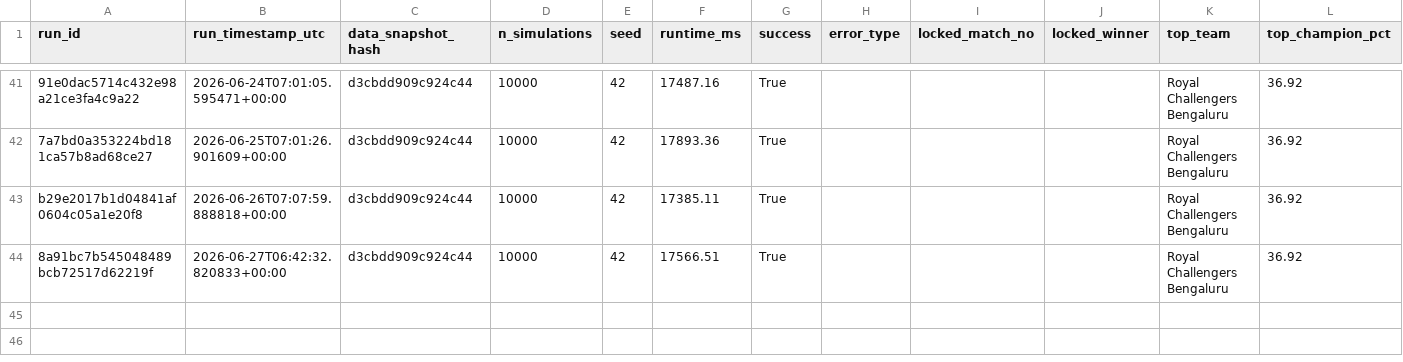
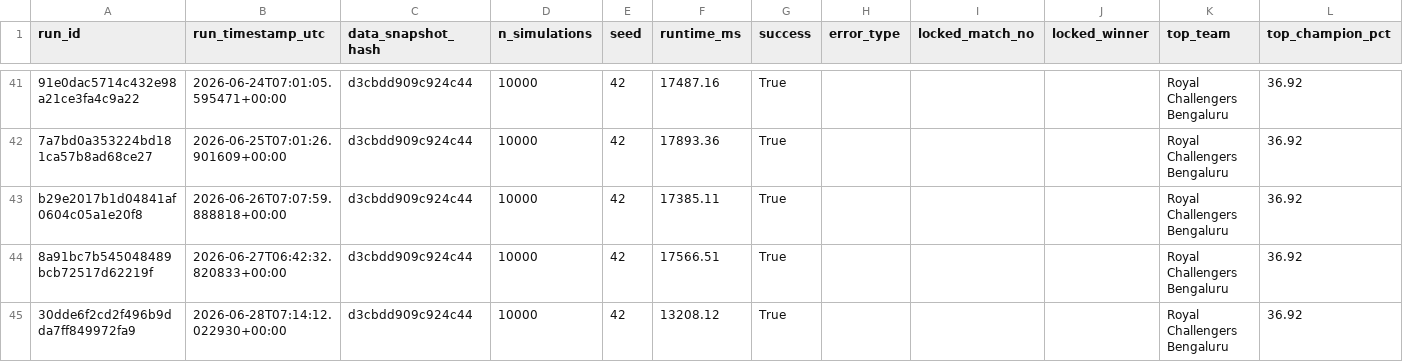
Before and after one commit to Vatsalsrivastava1209/IPL-Predictor, a CSV file: outputs/simulation_runs.csv, drawn as a sheet; only a part is shown, gaps mark what is left out; the diff names each change by its address in the sheet, - before the commit and + after, or states it on an @@ line.

```diff
--- a/outputs/simulation_runs.csv
+++ b/outputs/simulation_runs.csv
+row 45: 30dde6f2cd2f496b9dda7ff849972fa9 | 2026-06-28T07:14:12.022930+00:00 | d3cbdd909c924c44 | 10000 | 42 | 13208.12 | True |  |  |  | Royal Challengers Bengaluru | 36.92
```
Also changed, not shown: outputs/probability_history.csv.
